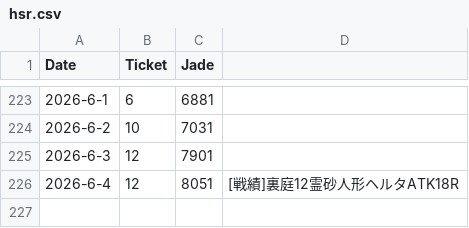
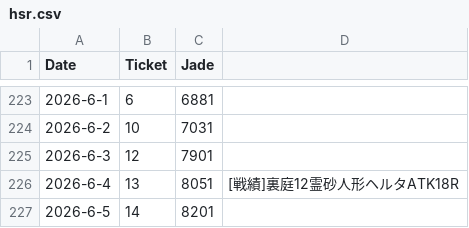
Before and after one commit to kahi221/kahi221.github.io, a CSV file: datas/hsr.csv, drawn as a sheet; only a part is shown, gaps mark what is left out.

```diff
--- a/datas/hsr.csv
+++ b/datas/hsr.csv
@@ -225,2 +225,3 @@ Date,Ticket,Jade
 2026-6-3,12,7901
-2026-6-4,12,8051,[戦績]裏庭12霊砂人形ヘルタATK18R
+2026-6-4,13,8051,[戦績]裏庭12霊砂人形ヘルタATK18R
+2026-6-5,14,8201
```
Also changed, not shown: datas/gsn.csv, datas/zzz.csv.
